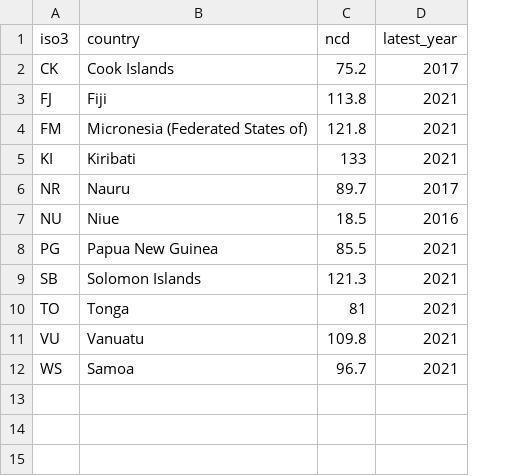
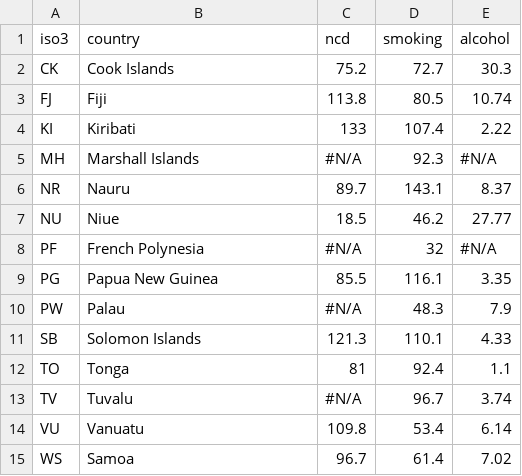
Before and after one commit to akbsaputra/pacific-timebomb, a CSV file: data/ncd.csv, drawn as a sheet; removed rows and columns are numbered as before the commit, all else as after; the diff names each change by its address in the sheet, - before the commit and + after, or states it on an @@ line.

Commit message:
Adding dataset

```diff
--- a/data/ncd.csv
+++ b/data/ncd.csv
-column D (latest_year), rows 2-3: 2017 | 2021; rows 5-12: 2021 | 2017 | 2016 | 2021 | 2021 | 2021 | 2021 | 2021
+column D (smoking), rows 2-4: 72.7 | 80.5 | 107.4; rows 6-7: 143.1 | 46.2; row 9: 116.1; rows 11-12: 110.1 | 92.4; rows 14-15: 53.4 | 61.4
+column E (alcohol), rows 2-4: 30.3 | 10.74 | 2.22; rows 6-7: 8.37 | 27.77; row 9: 3.35; rows 11-12: 4.33 | 1.1; rows 14-15: 6.14 | 7.02
-row 4: FM | Micronesia (Federated States of) | 121.8 | 2021
+row 5: MH | Marshall Islands | #N/A | 92.3 | #N/A
+row 8: PF | French Polynesia | #N/A | 32 | #N/A
+row 10: PW | Palau | #N/A | 48.3 | 7.9
+row 13: TV | Tuvalu | #N/A | 96.7 | 3.74
```
